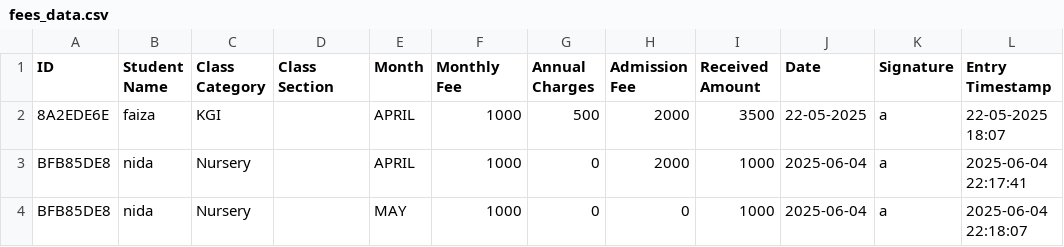
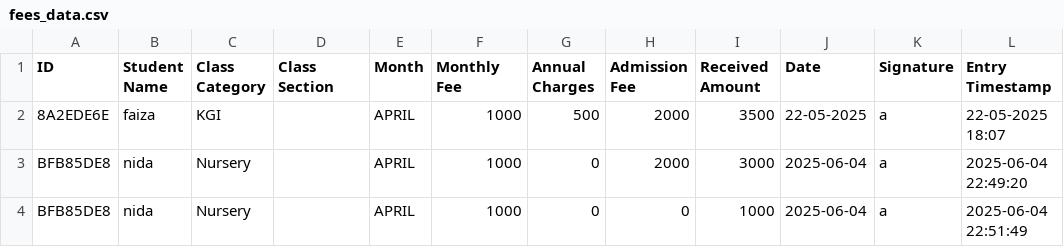
Before and after one commit to nida1khurram/demo-app, a CSV file: fees_data.csv, drawn as a sheet.

```diff
--- a/fees_data.csv
+++ b/fees_data.csv
@@ -2,3 +2,3 @@ ID,Student Name,Class Category,Class Section,Month,Monthly Fee,Annual Charges,Ad
 8A2EDE6E,faiza,KGI,,APRIL,1000,500,2000,3500,22-05-2025,a,22-05-2025 18:07
-BFB85DE8,nida,Nursery,,APRIL,1000,0,2000,1000,2025-06-04,a,2025-06-04 22:17:41
-BFB85DE8,nida,Nursery,,MAY,1000,0,0,1000,2025-06-04,a,2025-06-04 22:18:07
+BFB85DE8,nida,Nursery,,APRIL,1000,0,2000,3000,2025-06-04,a,2025-06-04 22:49:20
+BFB85DE8,nida,Nursery,,APRIL,1000,0,0,1000,2025-06-04,a,2025-06-04 22:51:49
```
Also changed, not shown: 1 other file.
